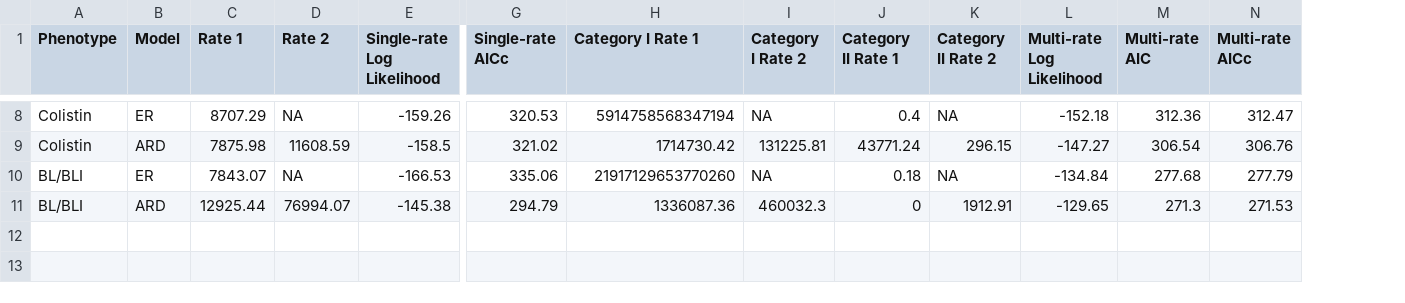
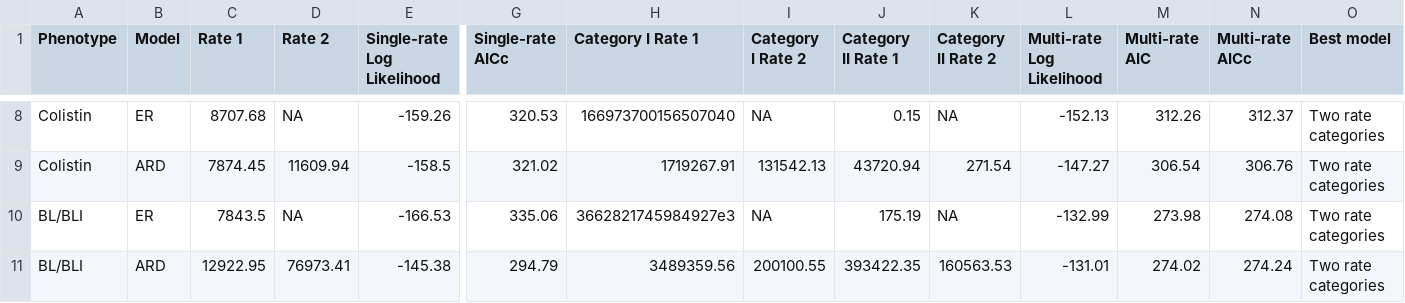
Before and after one commit to kylegontjes/phylogenetic-resistance-ms, a CSV file: tables/stable7.csv, drawn as a sheet; only a part is shown, gaps mark what is left out; removed rows and columns are numbered as before the commit, all else as after; rows hold the shown columns only; the diff covers the shown part only; the diff names each change by its address in the sheet, - before the commit and + after, or states it on an @@ line.

```diff
--- a/tables/stable7.csv
+++ b/tables/stable7.csv
+column O (Best model), rows 8-10: all Two rate categories
-C8 (Rate 1): 8707.29
+C8 (Rate 1): 8707.68
-H8 (Category I Rate 1): 5914758568347194
+H8 (Category I Rate 1): 166973700156507040
-J8 (Category II Rate 1): 0.4
+J8 (Category II Rate 1): 0.15
-L8 (Multi-rate Log Likelihood): -152.18
+L8 (Multi-rate Log Likelihood): -152.13
-M8 (Multi-rate AIC): 312.36
+M8 (Multi-rate AIC): 312.26
-N8 (Multi-rate AICc): 312.47
+N8 (Multi-rate AICc): 312.37
-C9 (Rate 1): 7875.98
+C9 (Rate 1): 7874.45
-D9 (Rate 2): 11608.59
+D9 (Rate 2): 11609.94
-H9 (Category I Rate 1): 1714730.42
+H9 (Category I Rate 1): 1719267.91
-I9 (Category I Rate 2): 131225.81
+I9 (Category I Rate 2): 131542.13
-J9 (Category II Rate 1): 43771.24
+J9 (Category II Rate 1): 43720.94
-K9 (Category II Rate 2): 296.15
+K9 (Category II Rate 2): 271.54
-C10 (Rate 1): 7843.07
+C10 (Rate 1): 7843.5
-H10 (Category I Rate 1): 21917129653770260
+H10 (Category I Rate 1): 3662821745984927e3
-J10 (Category II Rate 1): 0.18
+J10 (Category II Rate 1): 175.19
-L10 (Multi-rate Log Likelihood): -134.84
+L10 (Multi-rate Log Likelihood): -132.99
-M10 (Multi-rate AIC): 277.68
+M10 (Multi-rate AIC): 273.98
-N10 (Multi-rate AICc): 277.79
+N10 (Multi-rate AICc): 274.08
-row 11: BL/BLI | ARD | 12925.44 | 76994.07 | -145.38 | 294.79 | 1336087.36 | 460032.3 | 0 | 1912.91 | -129.65 | 271.3 | 271.53
+row 11: BL/BLI | ARD | 12922.95 | 76973.41 | -145.38 | 294.79 | 3489359.56 | 200100.55 | 393422.35 | 160563.53 | -131.01 | 274.02 | 274.24 | Two rate categories
```
Also changed, not shown: 1 added row, 1 removed row and 27 edited cells elsewhere in this file, 7 other files.
